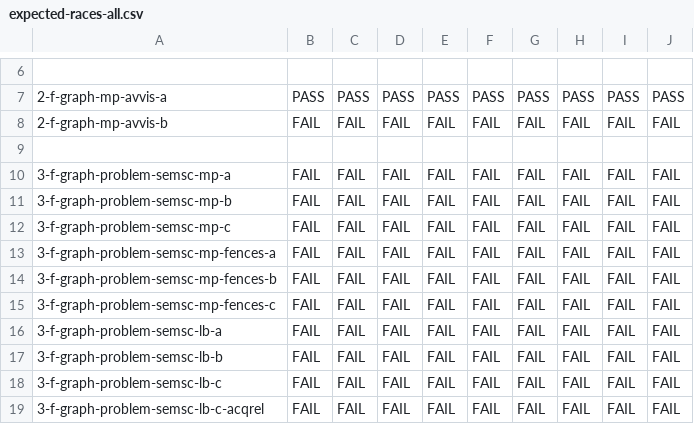
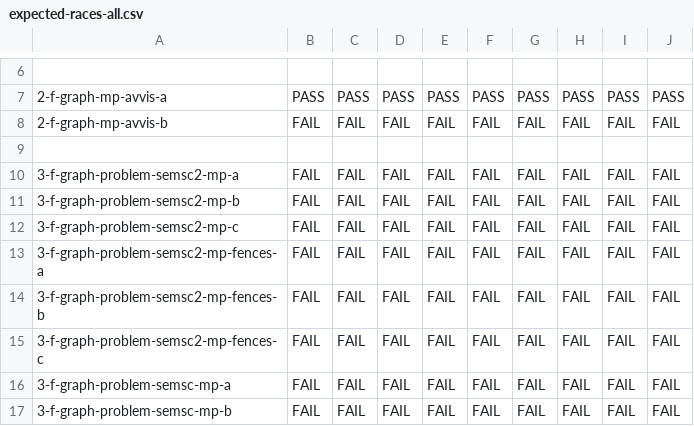
Before and after one commit to JnsGlnr/Dat3M, a CSV file: litmus/VULKAN/pvmm/expected-races-all.csv, drawn as a sheet; only a part is shown, gaps mark what is left out; the shorter side is filled out with more unchanged rows; the diff names each change by its address in the sheet, - before the commit and + after, or states it on an @@ line.

```diff
--- a/litmus/VULKAN/pvmm/expected-races-all.csv
+++ b/litmus/VULKAN/pvmm/expected-races-all.csv
+row 10: 3-f-graph-problem-semsc2-mp-a | FAIL | FAIL | FAIL | FAIL | FAIL | FAIL | FAIL | FAIL | FAIL
+row 11: 3-f-graph-problem-semsc2-mp-b | FAIL | FAIL | FAIL | FAIL | FAIL | FAIL | FAIL | FAIL | FAIL
+row 12: 3-f-graph-problem-semsc2-mp-c | FAIL | FAIL | FAIL | FAIL | FAIL | FAIL | FAIL | FAIL | FAIL
+row 13: 3-f-graph-problem-semsc2-mp-fences-a | FAIL | FAIL | FAIL | FAIL | FAIL | FAIL | FAIL | FAIL | FAIL
+row 14: 3-f-graph-problem-semsc2-mp-fences-b | FAIL | FAIL | FAIL | FAIL | FAIL | FAIL | FAIL | FAIL | FAIL
+row 15: 3-f-graph-problem-semsc2-mp-fences-c | FAIL | FAIL | FAIL | FAIL | FAIL | FAIL | FAIL | FAIL | FAIL
```
Also changed, not shown: litmus/VULKAN/pvmm/expected-all.csv, 6 other files.
